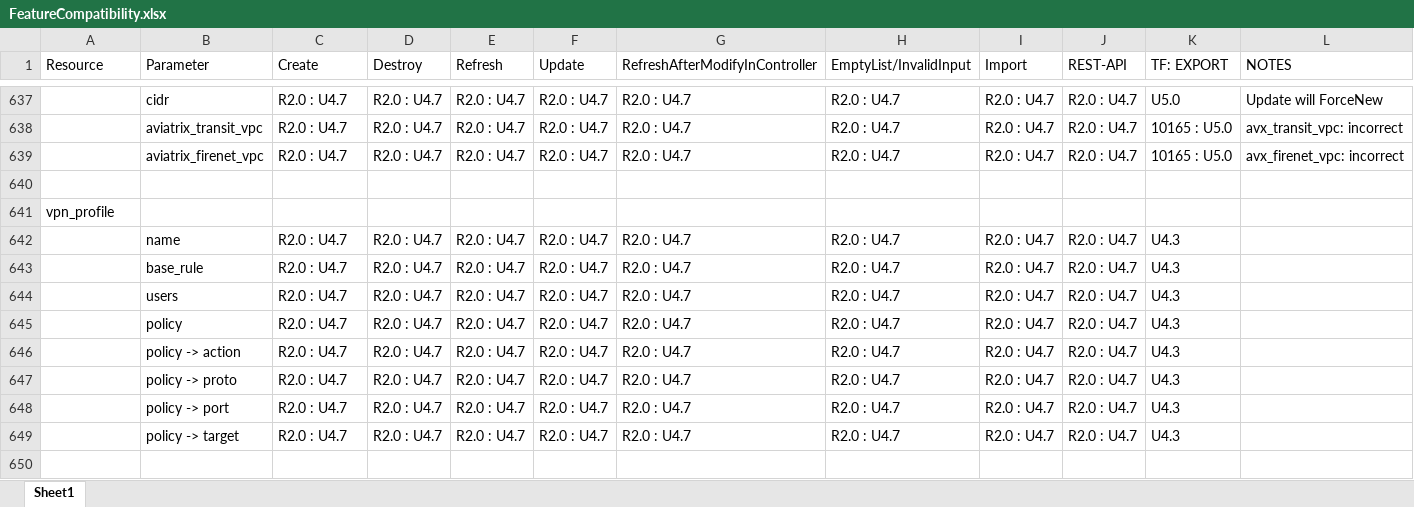
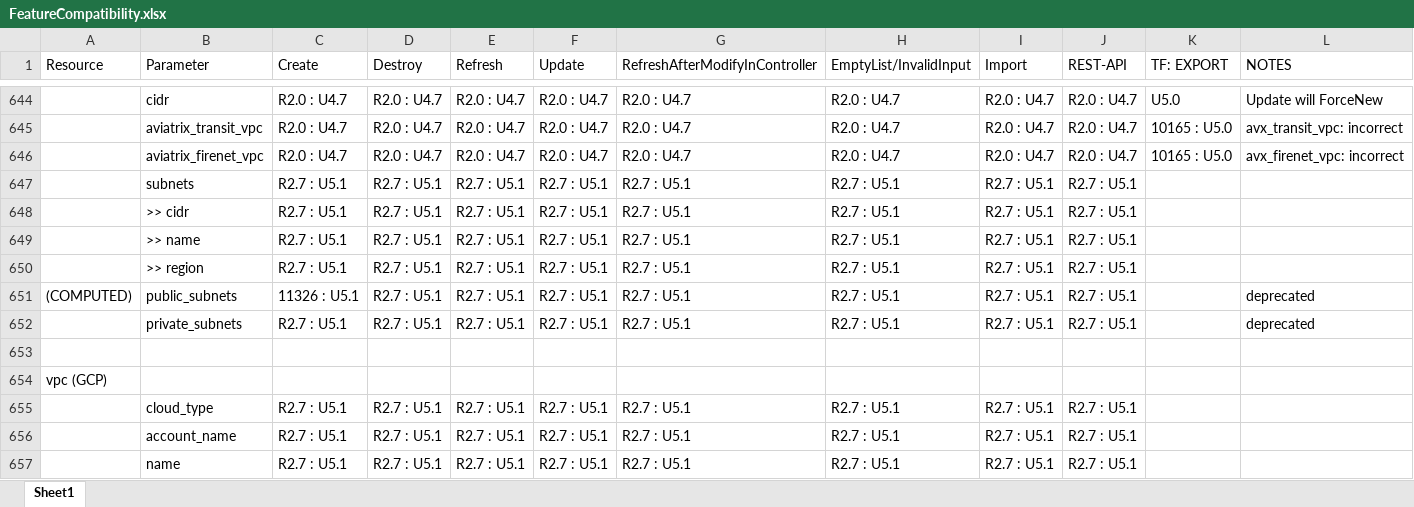
Before and after one commit to AviatrixSystems/terraform-provider-aviatrix, an Excel workbook: docs/FeatureCompatibility.xlsx, sheet Sheet1, drawn as a sheet; only a part is shown, gaps mark what is left out; the shorter side is filled out with more unchanged rows; values as stored, in another font and other column widths than the file's, no cell formats; the diff covers the shown part only; the diff names each change by its address in the sheet, - before the commit and + after, or states it on an @@ line.

```diff
--- a/docs/FeatureCompatibility.xlsx (sheet Sheet1)
+++ b/docs/FeatureCompatibility.xlsx (sheet Sheet1)
+row 647:  | subnets | R2.7 : U5.1 | R2.7 : U5.1 | R2.7 : U5.1 | R2.7 : U5.1 | R2.7 : U5.1 | R2.7 : U5.1 | R2.7 : U5.1 | R2.7 : U5.1
+row 648:  | >> cidr | R2.7 : U5.1 | R2.7 : U5.1 | R2.7 : U5.1 | R2.7 : U5.1 | R2.7 : U5.1 | R2.7 : U5.1 | R2.7 : U5.1 | R2.7 : U5.1
+row 649:  | >> name | R2.7 : U5.1 | R2.7 : U5.1 | R2.7 : U5.1 | R2.7 : U5.1 | R2.7 : U5.1 | R2.7 : U5.1 | R2.7 : U5.1 | R2.7 : U5.1
+row 650:  | >> region | R2.7 : U5.1 | R2.7 : U5.1 | R2.7 : U5.1 | R2.7 : U5.1 | R2.7 : U5.1 | R2.7 : U5.1 | R2.7 : U5.1 | R2.7 : U5.1
+row 651: (COMPUTED) | public_subnets | 11326 : U5.1 | R2.7 : U5.1 | R2.7 : U5.1 | R2.7 : U5.1 | R2.7 : U5.1 | R2.7 : U5.1 | R2.7 : U5.1 | R2.7 : U5.1 |  | deprecated
+row 652:  | private_subnets | R2.7 : U5.1 | R2.7 : U5.1 | R2.7 : U5.1 | R2.7 : U5.1 | R2.7 : U5.1 | R2.7 : U5.1 | R2.7 : U5.1 | R2.7 : U5.1 |  | deprecated
+row 653: (empty)
+row 654: vpc (GCP)
+row 655:  | cloud_type | R2.7 : U5.1 | R2.7 : U5.1 | R2.7 : U5.1 | R2.7 : U5.1 | R2.7 : U5.1 | R2.7 : U5.1 | R2.7 : U5.1 | R2.7 : U5.1
+row 656:  | account_name | R2.7 : U5.1 | R2.7 : U5.1 | R2.7 : U5.1 | R2.7 : U5.1 | R2.7 : U5.1 | R2.7 : U5.1 | R2.7 : U5.1 | R2.7 : U5.1
+row 657:  | name | R2.7 : U5.1 | R2.7 : U5.1 | R2.7 : U5.1 | R2.7 : U5.1 | R2.7 : U5.1 | R2.7 : U5.1 | R2.7 : U5.1 | R2.7 : U5.1
```
Also changed, not shown: 17 added rows and 6 edited cells elsewhere in this sheet, cell formats, 7 other files.
